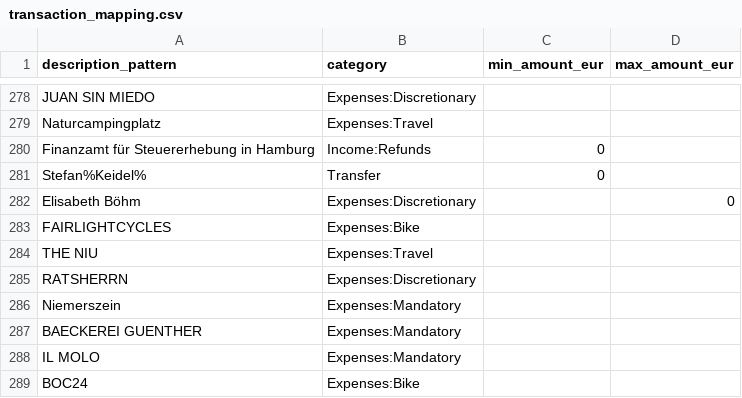
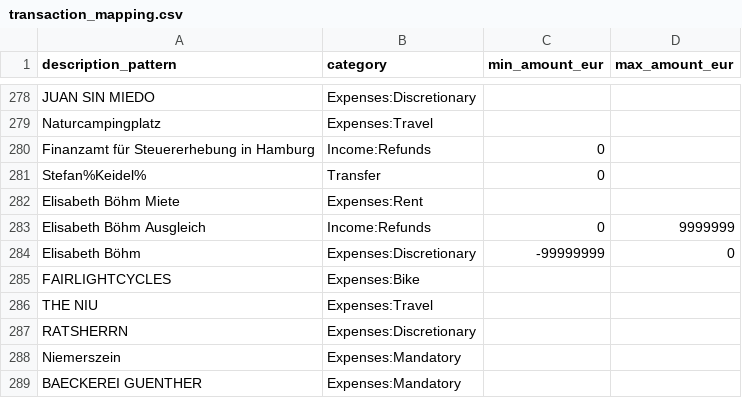
Before and after one commit to stefankeidel/accounting, a CSV file: dbt/seeds/transaction_mapping.csv, drawn as a sheet; only a part is shown, gaps mark what is left out; the shorter side is filled out with more unchanged rows.

```diff
--- a/dbt/seeds/transaction_mapping.csv
+++ b/dbt/seeds/transaction_mapping.csv
@@ -281,3 +281,5 @@ Finanzamt für Steuererhebung in Hamburg,Income:Refunds,0,
 "Stefan%Keidel%",Transfer,0,
-Elisabeth Böhm,Expenses:Discretionary,,0
+Elisabeth Böhm Miete,Expenses:Rent,,
+Elisabeth Böhm Ausgleich,Income:Refunds,0,9999999
+Elisabeth Böhm,Expenses:Discretionary,-99999999,0
 FAIRLIGHTCYCLES,Expenses:Bike,,
```
Also changed, not shown: 6 other files.
